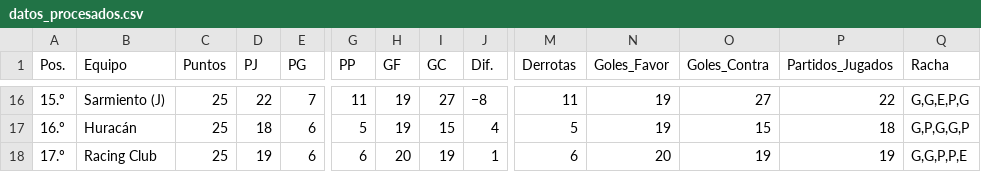
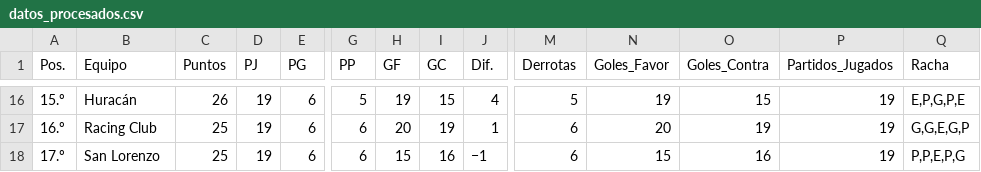
Before and after one commit to Juani10000/win-predictor, a CSV file: datos_procesados.csv, drawn as a sheet; only a part is shown, gaps mark what is left out; the diff covers the shown part only; the diff names each change by its address in the sheet, - before the commit and + after, or states it on an @@ line.

```diff
--- a/datos_procesados.csv
+++ b/datos_procesados.csv
-B16 (Equipo): Sarmiento (J)
+B16 (Equipo): Huracán
-C16 (Puntos): 25
+C16 (Puntos): 26
-D16 (PJ): 22
+D16 (PJ): 19
-E16 (PG): 7
+E16 (PG): 6
-G16 (PP): 11
+G16 (PP): 5
-I16 (GC): 27
+I16 (GC): 15
-J16 (Dif.): −8
+J16 (Dif.): 4
-M16 (Derrotas): 11
+M16 (Derrotas): 5
-O16 (Goles_Contra): 27
+O16 (Goles_Contra): 15
-P16 (Partidos_Jugados): 22
+P16 (Partidos_Jugados): 19
-Q16 (Racha): G,G,E,P,G
+Q16 (Racha): E,P,G,P,E
-B17 (Equipo): Huracán
+B17 (Equipo): Racing Club
-D17 (PJ): 18
+D17 (PJ): 19
-G17 (PP): 5
+G17 (PP): 6
-H17 (GF): 19
+H17 (GF): 20
-I17 (GC): 15
+I17 (GC): 19
-J17 (Dif.): 4
+J17 (Dif.): 1
-M17 (Derrotas): 5
+M17 (Derrotas): 6
-N17 (Goles_Favor): 19
+N17 (Goles_Favor): 20
-O17 (Goles_Contra): 15
+O17 (Goles_Contra): 19
-P17 (Partidos_Jugados): 18
+P17 (Partidos_Jugados): 19
-Q17 (Racha): G,P,G,G,P
+Q17 (Racha): G,G,E,G,P
-B18 (Equipo): Racing Club
+B18 (Equipo): San Lorenzo
-H18 (GF): 20
+H18 (GF): 15
-I18 (GC): 19
+I18 (GC): 16
-J18 (Dif.): 1
+J18 (Dif.): −1
-N18 (Goles_Favor): 20
+N18 (Goles_Favor): 15
-O18 (Goles_Contra): 19
+O18 (Goles_Contra): 16
-Q18 (Racha): G,G,P,P,E
+Q18 (Racha): P,P,E,P,G
```
Also changed, not shown: 2 added rows, 2 removed rows and 95 edited cells elsewhere in this file.
